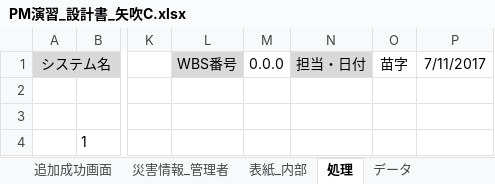
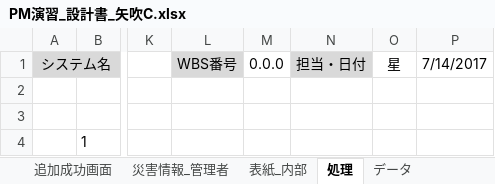
Before and after one commit to tomoyukikondo/yabukiC2017, an Excel workbook: PM演習_設計書_矢吹C.xlsx, sheet 処理, drawn as a sheet; only a part is shown, gaps mark what is left out; values as stored, in another font and other column widths than the file's, no borders; charts and pictures not drawn; the diff names each change by its address in the sheet, - before the commit and + after, or states it on an @@ line.

```diff
--- a/PM演習_設計書_矢吹C.xlsx (sheet 処理)
+++ b/PM演習_設計書_矢吹C.xlsx (sheet 処理)
-O1: 苗字
+O1: 星
-P1: 7/11/2017
+P1: 7/14/2017
```
Also changed, not shown: sheet データ, other sheet tabs, charts or pictures.
